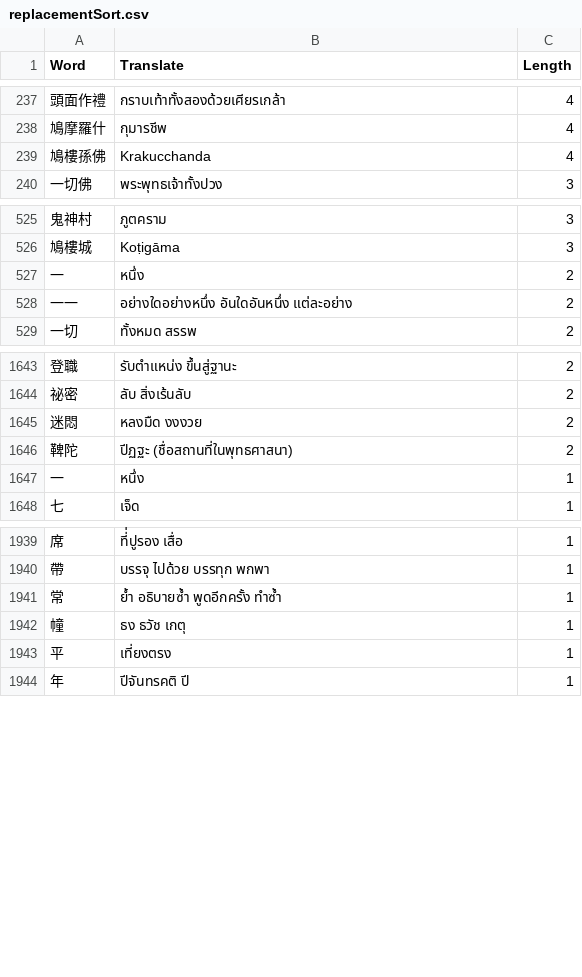
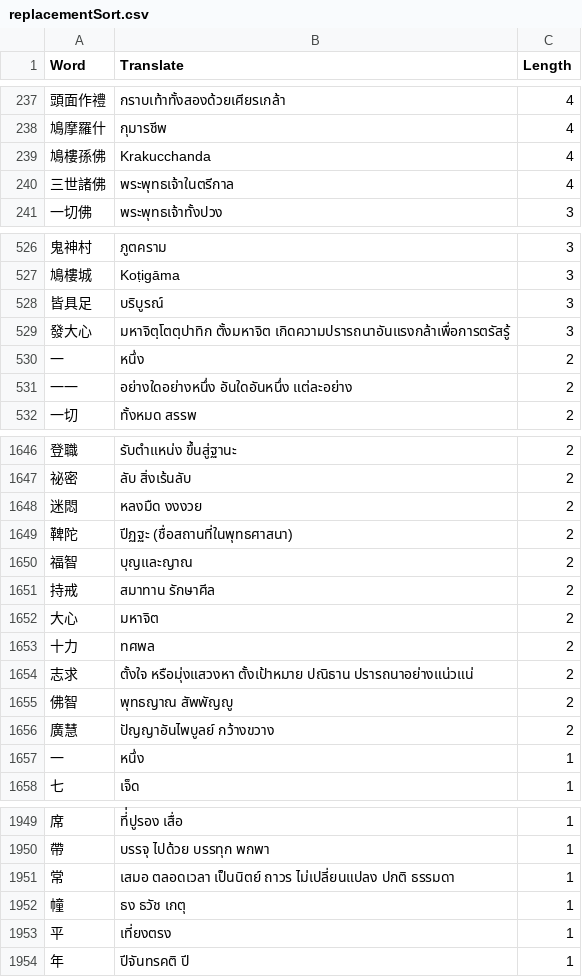
Before and after one commit to thanakrit-promsiri/csvreplace, a CSV file: replacementSort.csv, drawn as a sheet; only a part is shown, gaps mark what is left out; addresses are those after the commit; the diff names each change by its address in the sheet, - before the commit and + after, or states it on an @@ line.

```diff
--- a/replacementSort.csv
+++ b/replacementSort.csv
+row 240: 三世諸佛 | พระพุทธเจ้าในตรีกาล | 4
+row 528: 皆具足 | บริบูรณ์ | 3
+row 529: 發大心 | มหาจิตฺโตตฺปาทิก ตั้งมหาจิต เกิดความปรารถนาอันแรงกล้าเพื่อการตรัสรู้ | 3
+row 1650: 福智 | บุญและญาณ | 2
+row 1651: 持戒 | สมาทาน รักษาศีล | 2
+row 1652: 大心 | มหาจิต | 2
+row 1653: 十力 | ทศพล | 2
+row 1654: 志求 | ตั้งใจ หรือมุ่งแสวงหา ตั้งเป้าหมาย ปณิธาน ปรารถนาอย่างแน่วแน่ | 2
+row 1655: 佛智 | พุทธญาณ สัพพัญญู | 2
+row 1656: 廣慧 | ปัญญาอันไพบูลย์ กว้างขวาง | 2
-B1951 (Translate): ย้ำ อธิบายซ้ำ พูดอีกครั้ง ทำซ้ำ
+B1951 (Translate): เสมอ ตลอดเวลา เป็นนิตย์ ถาวร ไม่เปลี่ยนแปลง ปกติ ธรรมดา
```
Also changed, not shown: replacements.csv, 1 other file.
